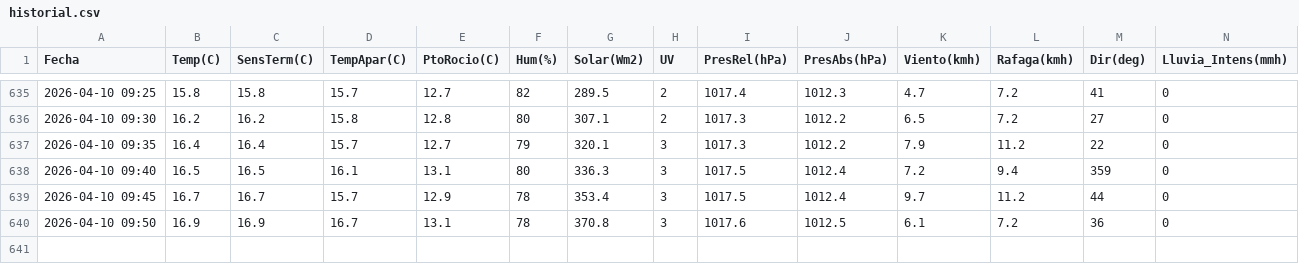
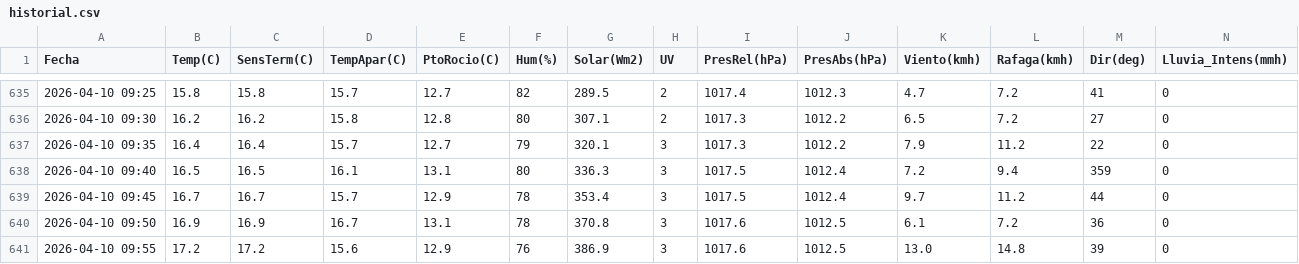
Before and after one commit to LucasMaiale/maiatec.ar, a CSV file: data/historial.csv, drawn as a sheet; only a part is shown, gaps mark what is left out; rows hold the shown columns only; the diff names each change by its address in the sheet, - before the commit and + after, or states it on an @@ line.

```diff
--- a/data/historial.csv
+++ b/data/historial.csv
+row 641: 2026-04-10 09:55 | 17.2 | 17.2 | 15.6 | 12.9 | 76 | 386.9 | 3 | 1017.6 | 1012.5 | 13.0 | 14.8 | 39 | 0
```
Also changed, not shown: 1 other file.
